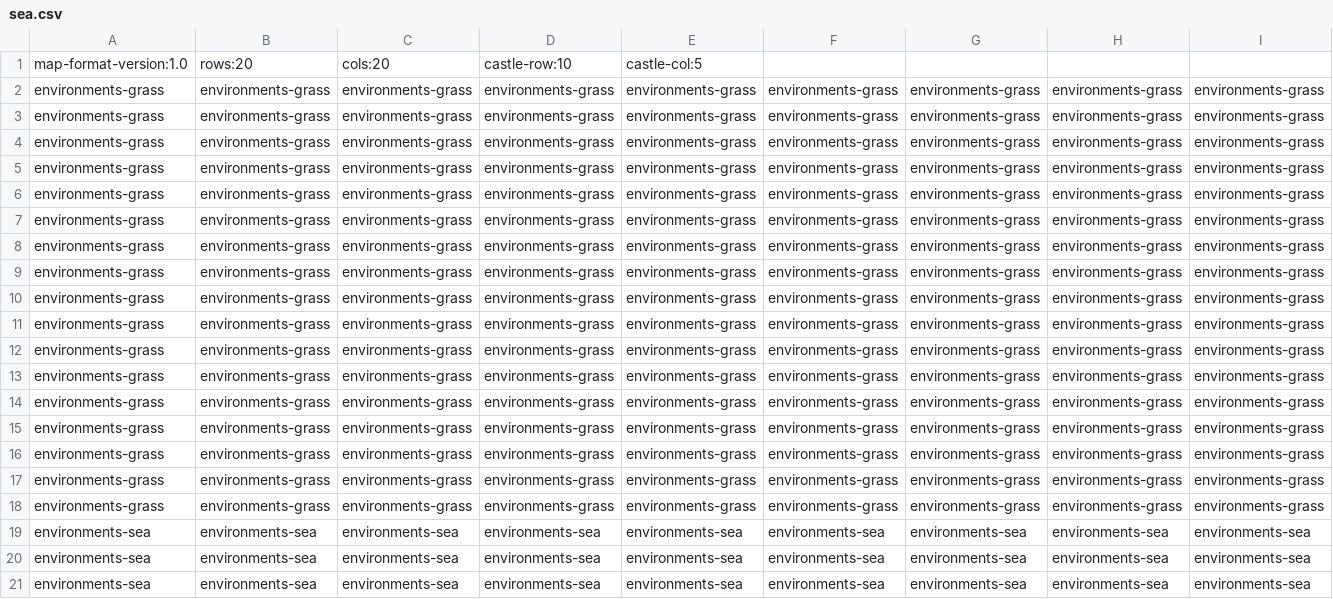
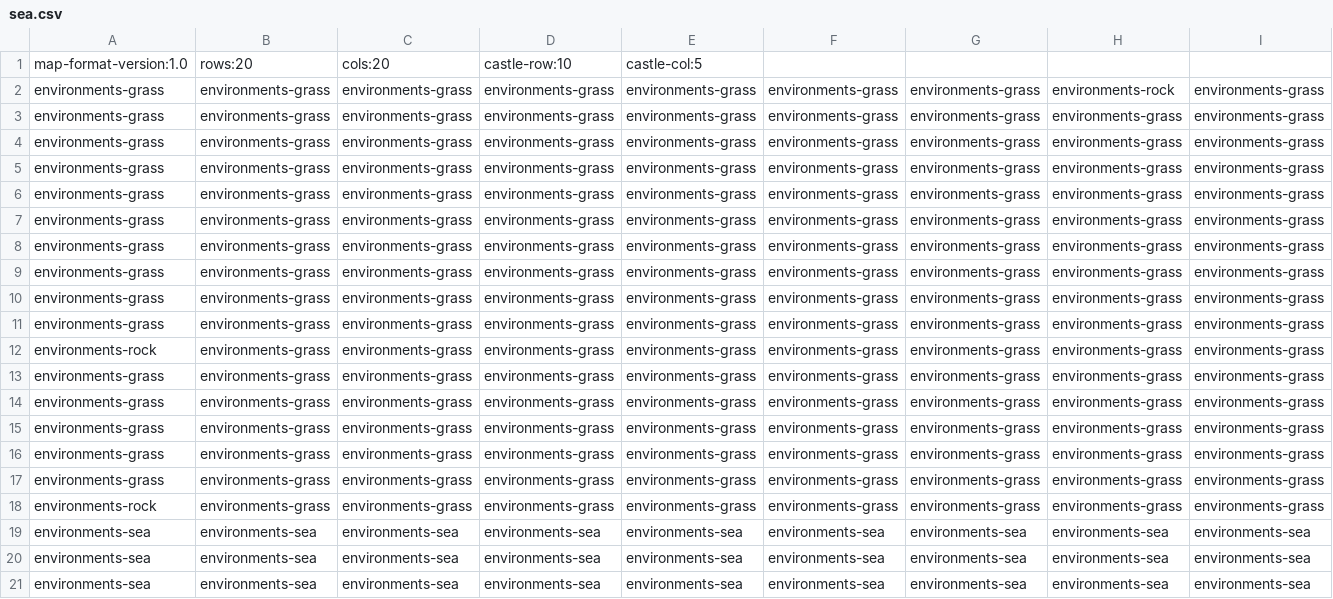
Before and after one commit to OpenCode/NerdVille, a CSV file: maps/sea.csv, drawn as a sheet; only a part is shown; removed rows and columns are numbered as before the commit, all else as after; rows hold the shown columns only; the diff names each change by its address in the sheet, - before the commit and + after, or states it on an @@ line.

```diff
--- a/maps/sea.csv
+++ b/maps/sea.csv
+row 2: environments-grass | environments-grass | environments-grass | environments-grass | environments-grass | environments-grass | environments-grass | environments-rock | environments-grass
-A12: environments-grass
+A12: environments-rock
-row 12: environments-grass | environments-grass | environments-grass | environments-grass | environments-grass | environments-grass | environments-grass | environments-grass | environments-grass
-A18: environments-grass
+A18: environments-rock
```
Also changed, not shown: maps/river.csv, 2 other files.
